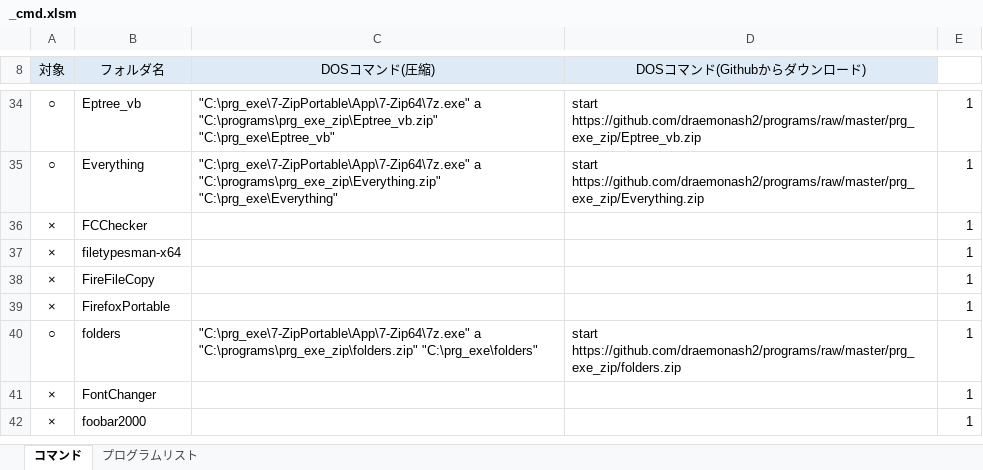
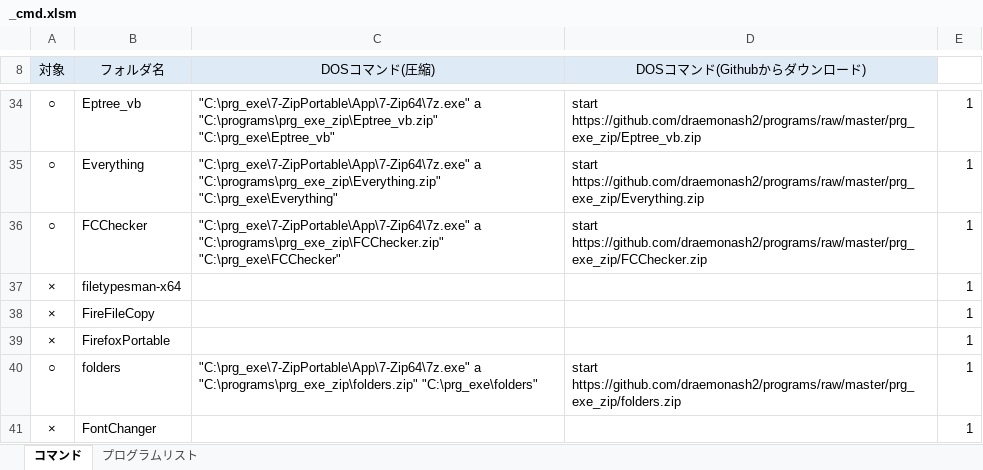
Before and after one commit to draemonash2/programs, an Excel workbook: prg_exe_zip/_cmd.xlsm, sheet コマンド, drawn as a sheet; only a part is shown, gaps mark what is left out; the shorter side is filled out with more unchanged rows; values as stored, in another font and other column widths than the file's, no borders; charts and pictures not drawn; the diff names each change by its address in the sheet, - before the commit and + after, or states it on an @@ line.

```diff
--- a/prg_exe_zip/_cmd.xlsm (sheet コマンド)
+++ b/prg_exe_zip/_cmd.xlsm (sheet コマンド)
-A36 (対象): ×
+A36 (対象): ○
-C36 (DOSコマンド(圧縮)): (empty)
+C36 (DOSコマンド(圧縮)): "C:\prg_exe\7-ZipPortable\App\7-Zip64\7z.exe" a "C:\programs\prg_exe_zip\FCChecker.zip" "C:\prg_exe\FCChecker"
-D36 (DOSコマンド(Githubからダウンロード)): (empty)
+D36 (DOSコマンド(Githubからダウンロード)): start https://github.com/draemonash2/programs/raw/master/prg_exe_zip/FCChecker.zip
```
Also changed, not shown: 1 other file.
